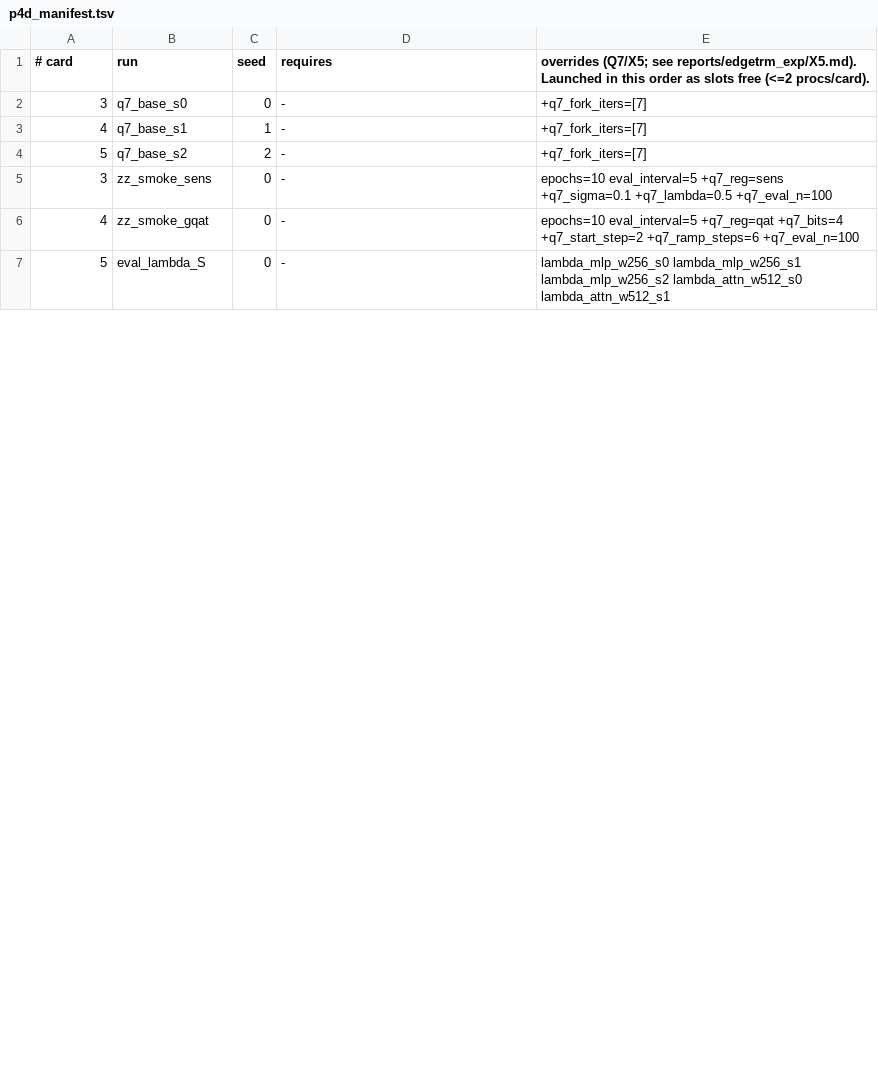
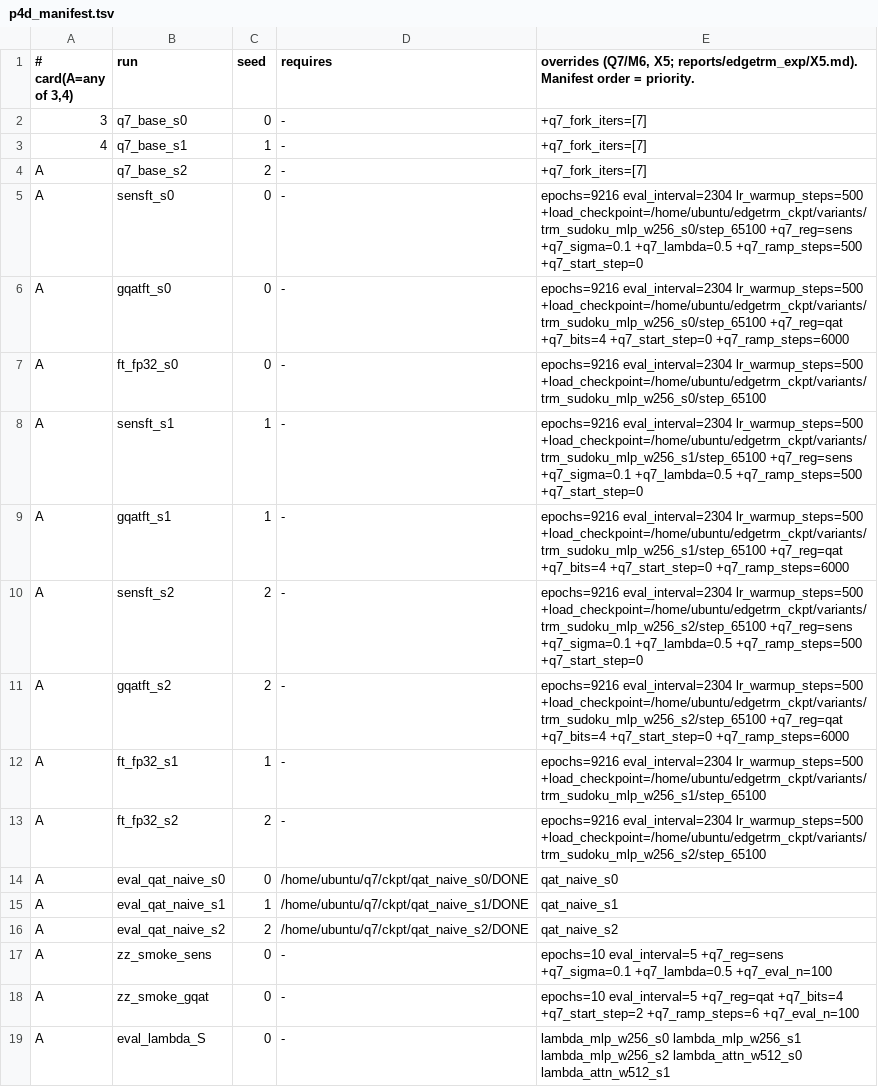
Before and after one commit to stevenkolawole/EdgeTRM, a TSV file: q7/p4d_manifest.tsv, drawn as a sheet; only a part is shown; the diff covers the shown part only.

Commit message:
Q7/M6 runner: cards 3-4 only, any-card placement, launch all ready runs per pass (no 90 s gaps), card files; manifest reprioritized (M6 sens/gradual-QAT fine-tunes early)

```diff
--- a/q7/p4d_manifest.tsv
+++ b/q7/p4d_manifest.tsv
@@ -1,7 +1,19 @@
-# card	run	seed	requires	overrides   (Q7/X5; see reports/edgetrm_exp/X5.md). Launched in this order as slots free (<=2 procs/card).
+# card(A=any of 3,4)	run	seed	requires	overrides   (Q7/M6, X5; reports/edgetrm_exp/X5.md). Manifest order = priority.
 3	q7_base_s0	0	-	+q7_fork_iters=[7]
 4	q7_base_s1	1	-	+q7_fork_iters=[7]
-5	q7_base_s2	2	-	+q7_fork_iters=[7]
-3	zz_smoke_sens	0	-	epochs=10 eval_interval=5 +q7_reg=sens +q7_sigma=0.1 +q7_lambda=0.5 +q7_eval_n=100
-4	zz_smoke_gqat	0	-	epochs=10 eval_interval=5 +q7_reg=qat +q7_bits=4 +q7_start_step=2 +q7_ramp_steps=6 +q7_eval_n=100
-5	eval_lambda_S	0	-	lambda_mlp_w256_s0 lambda_mlp_w256_s1 lambda_mlp_w256_s2 lambda_attn_w512_s0 lambda_attn_w512_s1
+A	q7_base_s2	2	-	+q7_fork_iters=[7]
+A	sensft_s0	0	-	epochs=9216 eval_interval=2304 lr_warmup_steps=500 +load_checkpoint=/home/ubuntu/edgetrm_ckpt/variants/trm_sudoku_mlp_w256_s0/step_65100 +q7_reg=sens +q7_sigma=0.1 +q7_lambda=0.5 +q7_ramp_steps=500 +q7_start_step=0
+A	gqatft_s0	0	-	epochs=9216 eval_interval=2304 lr_warmup_steps=500 +load_checkpoint=/home/ubuntu/edgetrm_ckpt/variants/trm_sudoku_mlp_w256_s0/step_65100 +q7_reg=qat +q7_bits=4 +q7_start_step=0 +q7_ramp_steps=6000
+A	ft_fp32_s0	0	-	epochs=9216 eval_interval=2304 lr_warmup_steps=500 +load_checkpoint=/home/ubuntu/edgetrm_ckpt/variants/trm_sudoku_mlp_w256_s0/step_65100
+A	sensft_s1	1	-	epochs=9216 eval_interval=2304 lr_warmup_steps=500 +load_checkpoint=/home/ubuntu/edgetrm_ckpt/variants/trm_sudoku_mlp_w256_s1/step_65100 +q7_reg=sens +q7_sigma=0.1 +q7_lambda=0.5 +q7_ramp_steps=500 +q7_start_step=0
+A	gqatft_s1	1	-	epochs=9216 eval_interval=2304 lr_warmup_steps=500 +load_checkpoint=/home/ubuntu/edgetrm_ckpt/variants/trm_sudoku_mlp_w256_s1/step_65100 +q7_reg=qat +q7_bits=4 +q7_start_step=0 +q7_ramp_steps=6000
+A	sensft_s2	2	-	epochs=9216 eval_interval=2304 lr_warmup_steps=500 +load_checkpoint=/home/ubuntu/edgetrm_ckpt/variants/trm_sudoku_mlp_w256_s2/step_65100 +q7_reg=sens +q7_sigma=0.1 +q7_lambda=0.5 +q7_ramp_steps=500 +q7_start_step=0
+A	gqatft_s2	2	-	epochs=9216 eval_interval=2304 lr_warmup_steps=500 +load_checkpoint=/home/ubuntu/edgetrm_ckpt/variants/trm_sudoku_mlp_w256_s2/step_65100 +q7_reg=qat +q7_bits=4 +q7_start_step=0 +q7_ramp_steps=6000
+A	ft_fp32_s1	1	-	epochs=9216 eval_interval=2304 lr_warmup_steps=500 +load_checkpoint=/home/ubuntu/edgetrm_ckpt/variants/trm_sudoku_mlp_w256_s1/step_65100
+A	ft_fp32_s2	2	-	epochs=9216 eval_interval=2304 lr_warmup_steps=500 +load_checkpoint=/home/ubuntu/edgetrm_ckpt/variants/trm_sudoku_mlp_w256_s2/step_65100
+A	eval_qat_naive_s0	0	/home/ubuntu/q7/ckpt/qat_naive_s0/DONE	qat_naive_s0
+A	eval_qat_naive_s1	1	/home/ubuntu/q7/ckpt/qat_naive_s1/DONE	qat_naive_s1
+A	eval_qat_naive_s2	2	/home/ubuntu/q7/ckpt/qat_naive_s2/DONE	qat_naive_s2
+A	zz_smoke_sens	0	-	epochs=10 eval_interval=5 +q7_reg=sens +q7_sigma=0.1 +q7_lambda=0.5 +q7_eval_n=100
+A	zz_smoke_gqat	0	-	epochs=10 eval_interval=5 +q7_reg=qat +q7_bits=4 +q7_start_step=2 +q7_ramp_steps=6 +q7_eval_n=100
+A	eval_lambda_S	0	-	lambda_mlp_w256_s0 lambda_mlp_w256_s1 lambda_mlp_w256_s2 lambda_attn_w512_s0 lambda_attn_w512_s1
```
Also changed, not shown: 6 removed rows and 41 edited cells elsewhere in this file, 1 other file.
